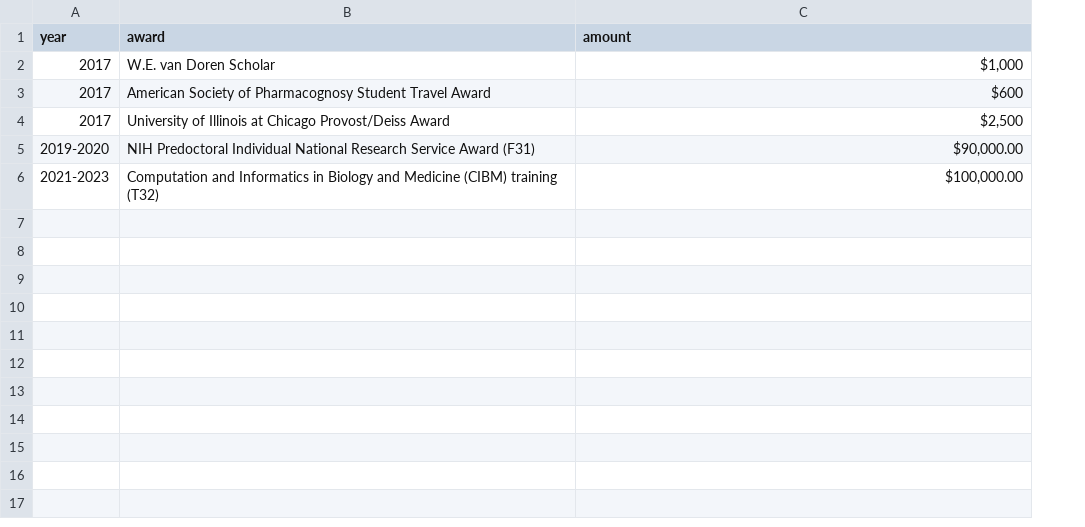
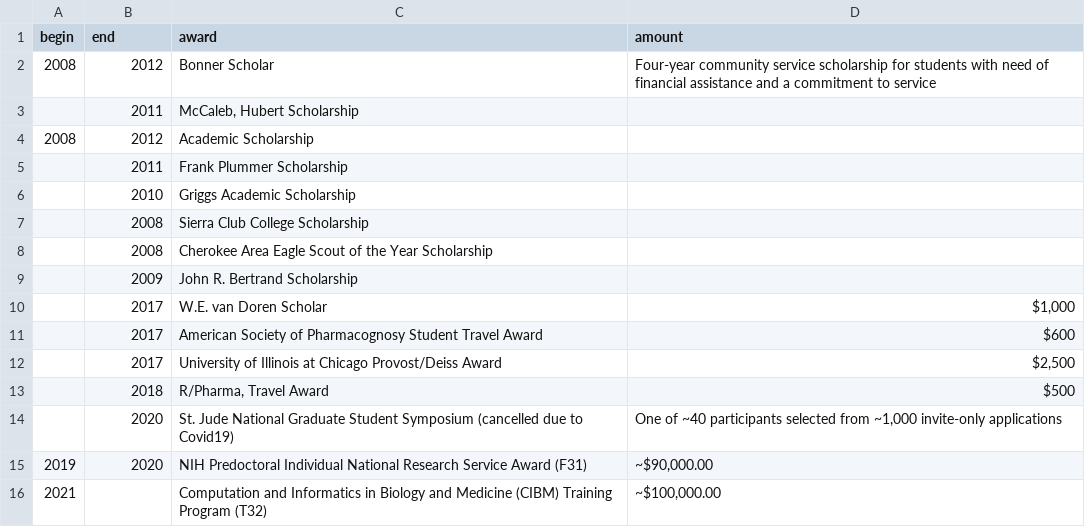
Before and after one commit to chasemc/resume, a CSV file: data/awards.csv, drawn as a sheet; removed rows and columns are numbered as before the commit, all else as after; the diff names each change by its address in the sheet, - before the commit and + after, or states it on an @@ line.

```diff
--- a/data/awards.csv
+++ b/data/awards.csv
+column A (begin), row 15: 2019
-B1: year
+B1: end
+row 2: 2008 | 2012 | Bonner Scholar | Four-year community service scholarship for students with need of financial assistance and a commitment to service
+row 3:  | 2011 | McCaleb, Hubert Scholarship
+row 4: 2008 | 2012 | Academic Scholarship
+row 5:  | 2011 | Frank Plummer Scholarship
+row 6:  | 2010 | Griggs Academic Scholarship
+row 7:  | 2008 | Sierra Club College Scholarship
+row 8:  | 2008 | Cherokee Area Eagle Scout of the Year Scholarship
+row 9:  | 2009 | John R. Bertrand Scholarship
+row 13:  | 2018 | R/Pharma, Travel Award | $500
+row 14:  | 2020 | St. Jude National Graduate Student Symposium (cancelled due to Covid19) | One of ~40 participants selected from ~1,000 invite-only applications
-B15 (end): 2019-2020
+B15 (end): 2020
-D15 (amount): $90,000.00
+D15 (amount): ~$90,000.00
-row 6: 2021-2023 | Computation and Informatics in Biology and Medicine (CIBM) training (T32) | $100,000.00
+row 16: 2021 |  | Computation and Informatics in Biology and Medicine (CIBM) Training Program (T32) | ~$100,000.00
```
Also changed, not shown: data/education.csv, data/job-titles.csv, 21 other files.
